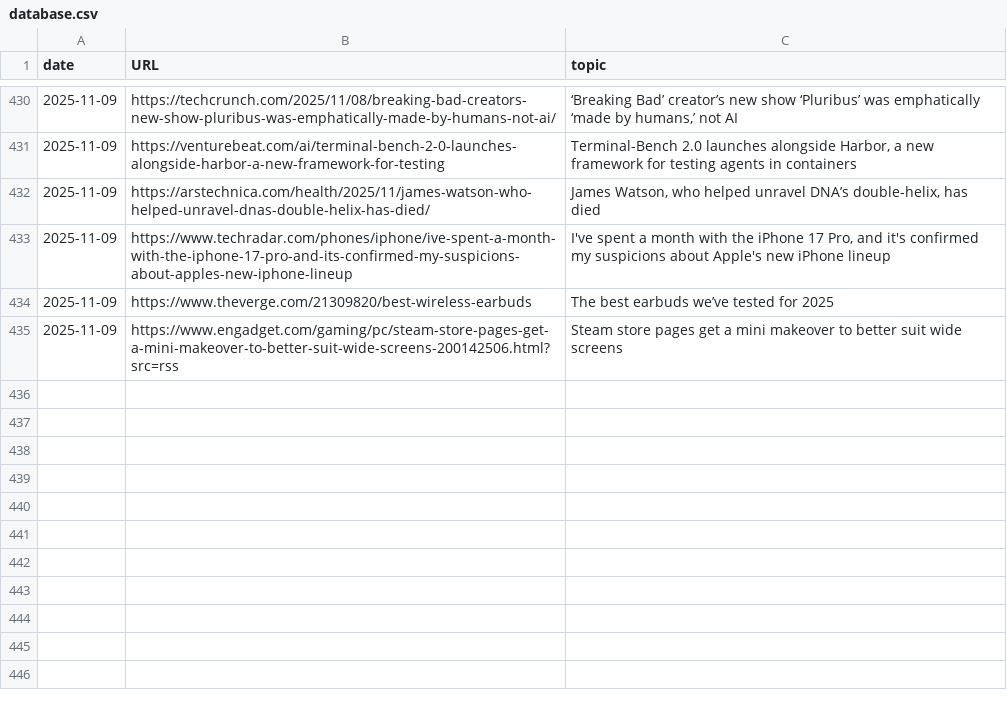
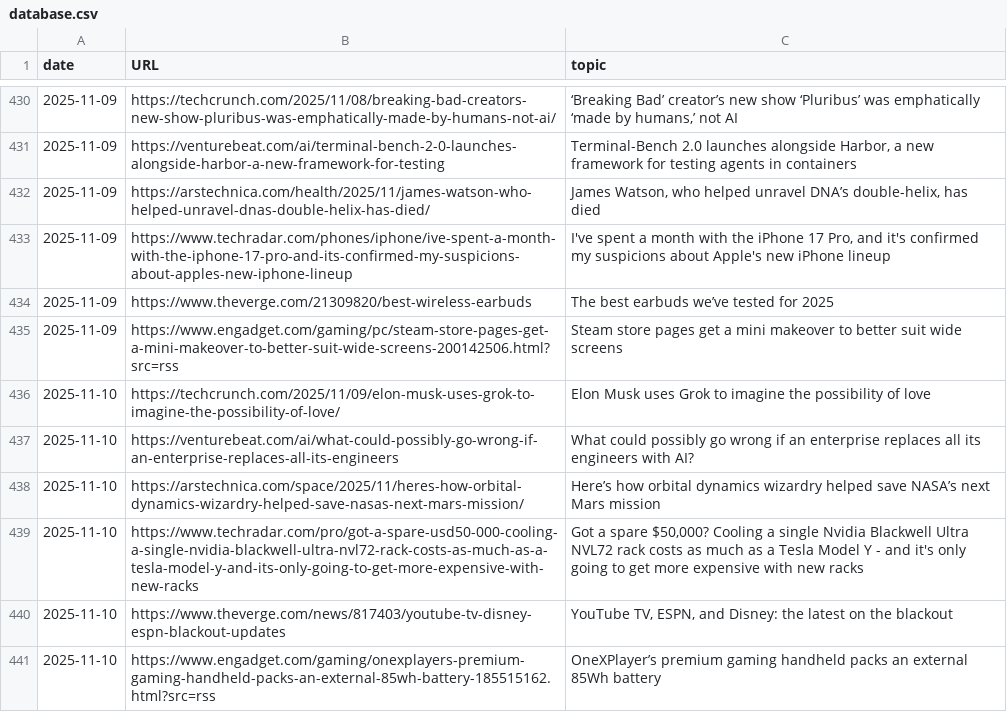
Before and after one commit to cheoljoo/english, a CSV file: database.csv, drawn as a sheet; only a part is shown, gaps mark what is left out.

```diff
--- a/database.csv
+++ b/database.csv
@@ -435 +435,7 @@ date,URL,topic
 2025-11-09,https://www.engadget.com/gaming/pc/steam-store-pages-get-a-mini-makeover-to-better-suit-wide-screens-200142506.html?src=rss,Steam store pages get a mini makeover to better suit wide screens
+2025-11-10,https://techcrunch.com/2025/11/09/elon-musk-uses-grok-to-imagine-the-possibility-of-love/,Elon Musk uses Grok to imagine the possibility of love
+2025-11-10,https://venturebeat.com/ai/what-could-possibly-go-wrong-if-an-enterprise-replaces-all-its-engineers,What could possibly go wrong if an enterprise replaces all its engineers with AI?
+2025-11-10,https://arstechnica.com/space/2025/11/heres-how-orbital-dynamics-wizardry-helped-save-nasas-next-mars-mission/,Here’s how orbital dynamics wizardry helped save NASA’s next Mars mission
+2025-11-10,https://www.techradar.com/pro/got-a-spare-usd50-000-cooling-a-single-nvidia-blackwell-ultra-nvl72-rack-costs-as-much-as-a-tesla-model-y-and-its-only-going-to-get-more-expensive-with-new-racks,"Got a spare $50,000? Cooling a single Nvidia Blackwell Ultra NVL72 rack costs as much as a Tesla Model Y - and it's only going to get more expensive with new racks"
+2025-11-10,https://www.theverge.com/news/817403/youtube-tv-disney-espn-blackout-updates,"YouTube TV, ESPN, and Disney: the latest on the blackout"
+2025-11-10,https://www.engadget.com/gaming/onexplayers-premium-gaming-handheld-packs-an-external-85wh-battery-185515162.html?src=rss,OneXPlayer’s premium gaming handheld packs an external 85Wh battery
```
Also changed, not shown: 1 other file.
